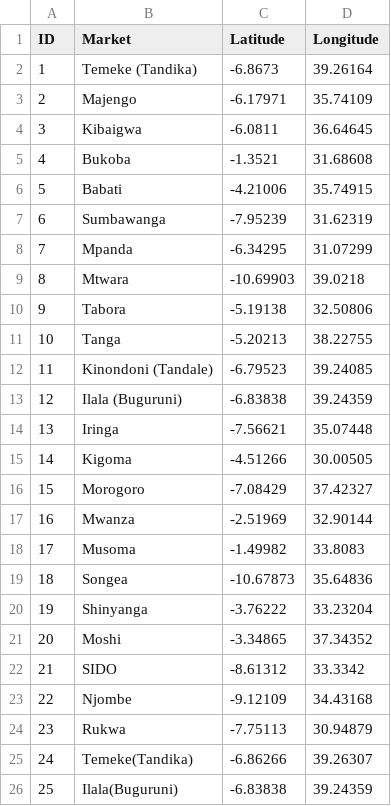
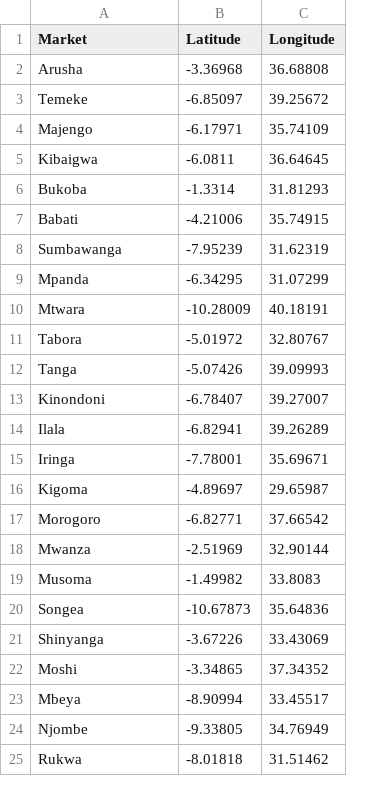
Before and after one commit to EiA2030-ex-ante/Tanzania-Price-Data, a CSV file: Market_Coodinates_TZ.csv, drawn as a sheet; only a part is shown; removed rows and columns are numbered as before the commit, all else as after; the diff covers the shown part only; the diff names each change by its address in the sheet, - before the commit and + after, or states it on an @@ line.

Commit message:
Revised market coordinates

```diff
--- a/Market_Coodinates_TZ.csv
+++ b/Market_Coodinates_TZ.csv
-column A (ID), rows 3-11: 2 | 3 | 4 | 5 | 6 | 7 | 8 | 9 | 10; rows 14-21: 13 | 14 | 15 | 16 | 17 | 18 | 19 | 20; rows 23-24: 22 | 23
-row 2: 1 | Temeke (Tandika) | -6.8673 | 39.26164
@@ row 33 moved to row 2: Arusha @@
@@ row 35 moved to row 3: Temeke @@
-B6 (Latitude): -1.3521
+B6 (Latitude): -1.3314
-C6 (Longitude): 31.68608
+C6 (Longitude): 31.81293
-B10 (Latitude): -10.69903
+B10 (Latitude): -10.28009
-C10 (Longitude): 39.0218
+C10 (Longitude): 40.18191
-B11 (Latitude): -5.19138
+B11 (Latitude): -5.01972
-C11 (Longitude): 32.50806
+C11 (Longitude): 32.80767
-B12 (Latitude): -5.20213
+B12 (Latitude): -5.07426
-C12 (Longitude): 38.22755
+C12 (Longitude): 39.09993
-row 12: 11 | Kinondoni (Tandale) | -6.79523 | 39.24085
-row 13: 12 | Ilala (Buguruni) | -6.83838 | 39.24359
@@ row 36 moved to row 13: Kinondoni @@
@@ row 34 moved to row 14: Ilala @@
-B15 (Latitude): -7.56621
+B15 (Latitude): -7.78001
-C15 (Longitude): 35.07448
+C15 (Longitude): 35.69671
-B16 (Latitude): -4.51266
+B16 (Latitude): -4.89697
-C16 (Longitude): 30.00505
+C16 (Longitude): 29.65987
-B17 (Latitude): -7.08429
+B17 (Latitude): -6.82771
-C17 (Longitude): 37.42327
+C17 (Longitude): 37.66542
-B21 (Latitude): -3.76222
+B21 (Latitude): -3.67226
-C21 (Longitude): 33.23204
+C21 (Longitude): 33.43069
-row 22: 21 | SIDO | -8.61312 | 33.3342
+row 23: Mbeya | -8.90994 | 33.45517
-B24 (Latitude): -9.12109
+B24 (Latitude): -9.33805
-C24 (Longitude): 34.43168
+C24 (Longitude): 34.76949
-B25 (Latitude): -7.75113
+B25 (Latitude): -8.01818
-C25 (Longitude): 30.94879
+C25 (Longitude): 31.51462
-row 25: 24 | Temeke(Tandika) | -6.86266 | 39.26307
-row 26: 25 | Ilala(Buguruni) | -6.83838 | 39.24359
```
Also changed, not shown: 21 removed rows and 21 edited cells elsewhere in this file.
